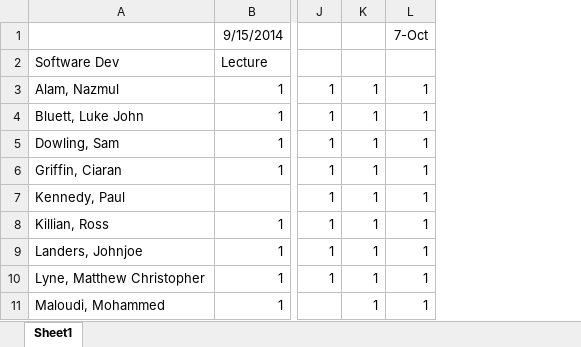
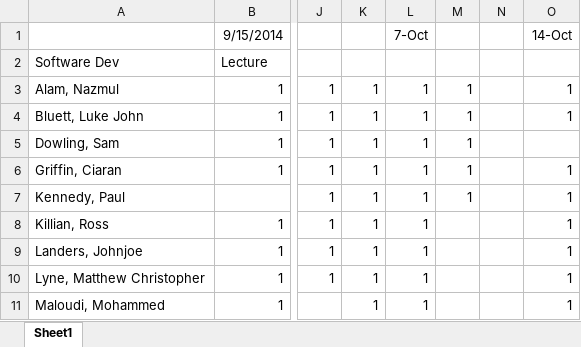
Before and after one commit to Christoricus/software_ittralee, an Excel workbook: Semester 3/OOP2/Attendance.xlsx, sheet Sheet1, drawn as a sheet; only a part is shown, gaps mark what is left out; values as stored, in another font and other column widths than the file's, no borders; the diff names each change by its address in the sheet, - before the commit and + after, or states it on an @@ line.

```diff
--- a/Semester 3/OOP2/Attendance.xlsx (sheet Sheet1)
+++ b/Semester 3/OOP2/Attendance.xlsx (sheet Sheet1)
+column M, rows 3-7: all 1
+column N, empty
+column O, rows 1-11: 14-Oct |  | 1 | 1 |  | 1 | 1 | 1 | 1 | 1 | 1
```
Also changed, not shown: 38 other files.
